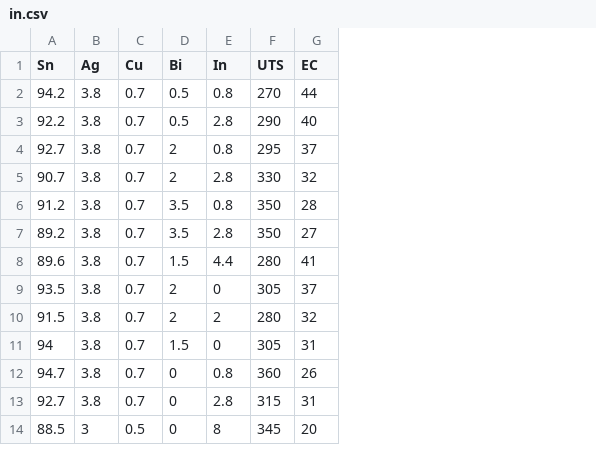
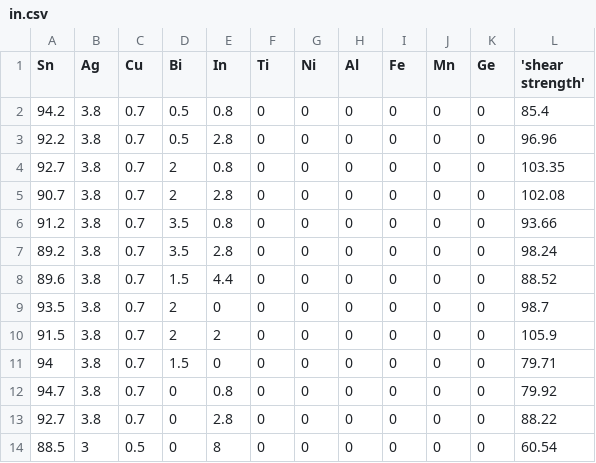
Before and after one commit to Jiaxuan-Ma/MLMD, a CSV file: data/in.csv, drawn as a sheet; only a part is shown; removed rows and columns are numbered as before the commit, all else as after; the diff names each change by its address in the sheet, - before the commit and + after, or states it on an @@ line.

```diff
--- a/data/in.csv
+++ b/data/in.csv
-column F (UTS), rows 2-14: 270 | 290 | 295 | 330 | 350 | 350 | 280 | 305 | 280 | 305 | 360 | 315 | 345
-column G (EC), rows 2-14: 44 | 40 | 37 | 32 | 28 | 27 | 41 | 37 | 32 | 31 | 26 | 31 | 20
+column F (Ti), rows 2-14: all 0
+column G (Ni), rows 2-14: all 0
+column H (Al), rows 2-14: all 0
+column I (Fe), rows 2-14: all 0
+column J (Mn), rows 2-14: all 0
+column K (Ge), rows 2-14: all 0
+column L ('shear strength'), rows 2-14: 85.4 | 96.96 | 103.35 | 102.08 | 93.66 | 98.24 | 88.52 | 98.7 | 105.9 | 79.71 | 79.92 | 88.22 | 60.54
```
Also changed, not shown: 1 other file.
